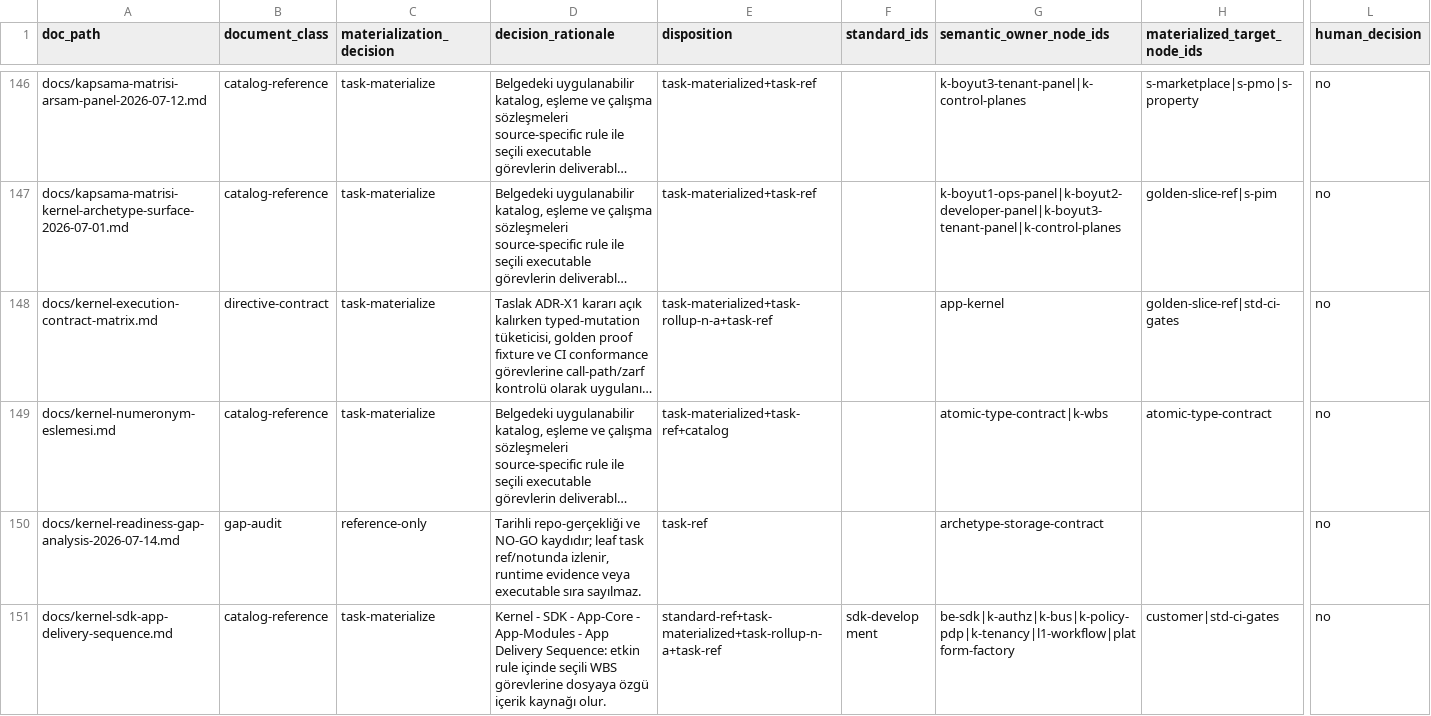
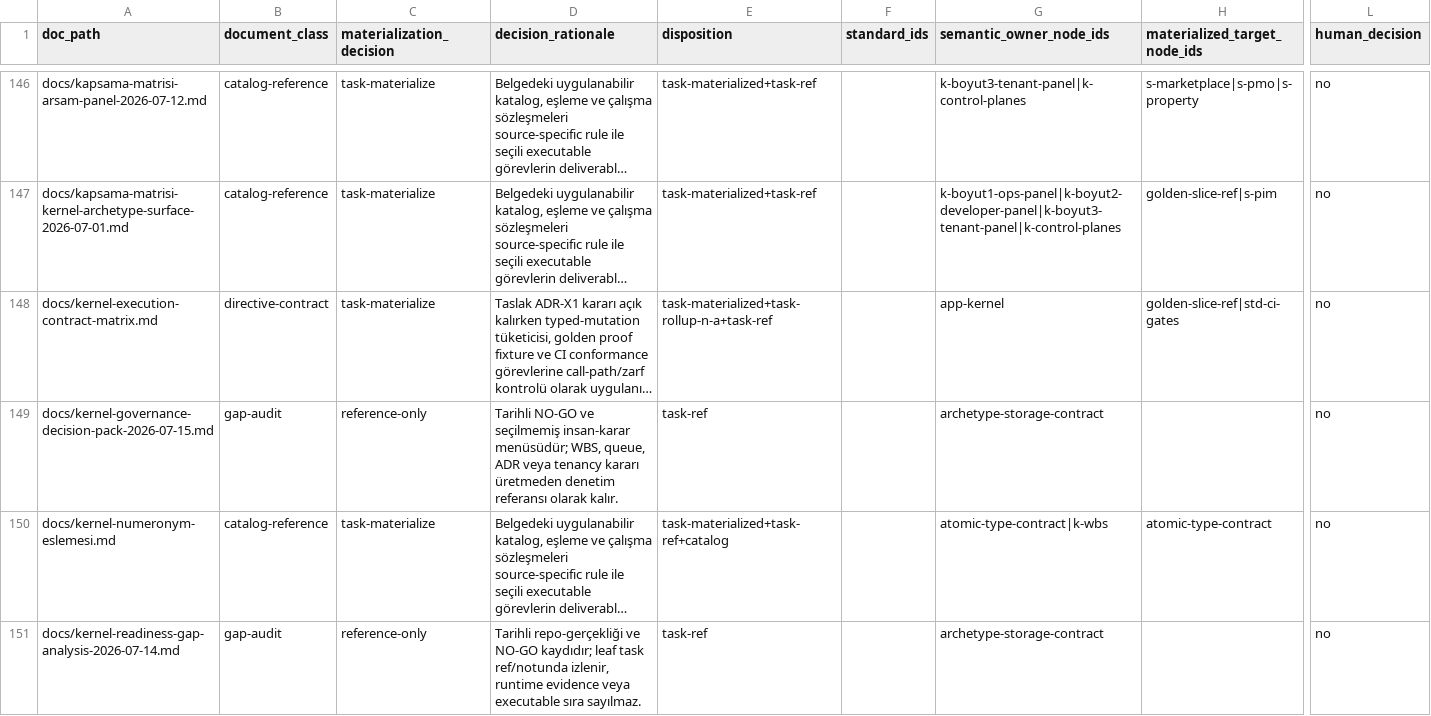
Before and after one commit to karacaismail/actionplan, a CSV file: reports/doc-task-content-matrix.csv, drawn as a sheet; only a part is shown, gaps mark what is left out; the shorter side is filled out with more unchanged rows; long unchanged cells end in …; rows hold the shown columns only; the diff names each change by its address in the sheet, - before the commit and + after, or states it on an @@ line.

Commit message:
docs(kernel): trace decision pack to storage handoff

```diff
--- a/reports/doc-task-content-matrix.csv
+++ b/reports/doc-task-content-matrix.csv
+row 149: docs/kernel-governance-decision-pack-2026-07-15.md | gap-audit | reference-only | Tarihli NO-GO ve seçilmemiş insan-karar menüsüdür; WBS, queue, ADR veya tenancy kararı üretmeden denetim referansı olarak kalır. | task-ref |  | archetype-storage-contract |  | no
```
Also changed, not shown: 5 other files.
